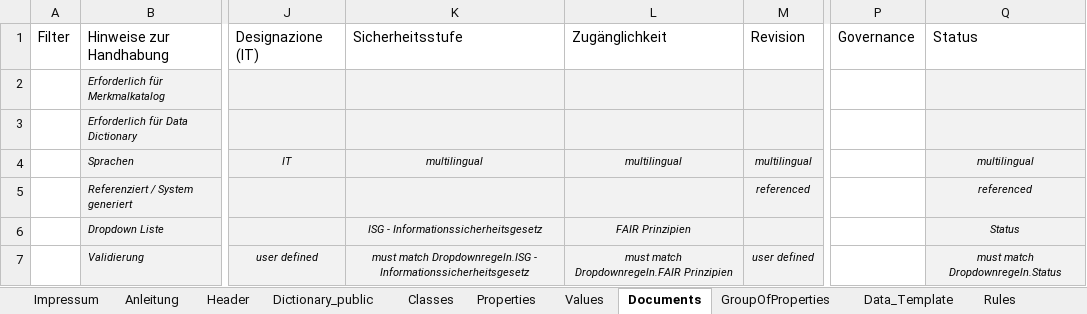
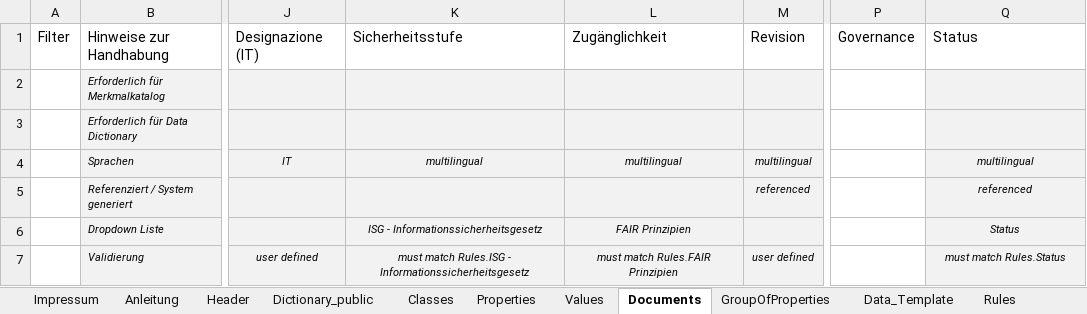
Before and after one commit to Davger95/codat3_Validate, an Excel workbook: templates/Strukturvorlage_DataDictionary_v2_empty.xlsx, sheet Documents, drawn as a sheet; only a part is shown, gaps mark what is left out; values as stored, in another font and other column widths than the file's, no borders; the diff names each change by its address in the sheet, - before the commit and + after, or states it on an @@ line.

Commit message:
Fix remaining public column names and header rules

```diff
--- a/templates/Strukturvorlage_DataDictionary_v2_empty.xlsx (sheet Documents)
+++ b/templates/Strukturvorlage_DataDictionary_v2_empty.xlsx (sheet Documents)
-K7: must match Dropdownregeln.ISG - Informationssicherheitsgesetz
+K7: must match Rules.ISG - Informationssicherheitsgesetz
-L7: must match Dropdownregeln.FAIR Prinzipien
+L7: must match Rules.FAIR Prinzipien
-Q7: must match Dropdownregeln.Status
+Q7: must match Rules.Status
```
Also changed, not shown: sheet Header, sheet Properties, sheet Classes, sheet Values, sheet GroupOfProperties, 2 other files.
